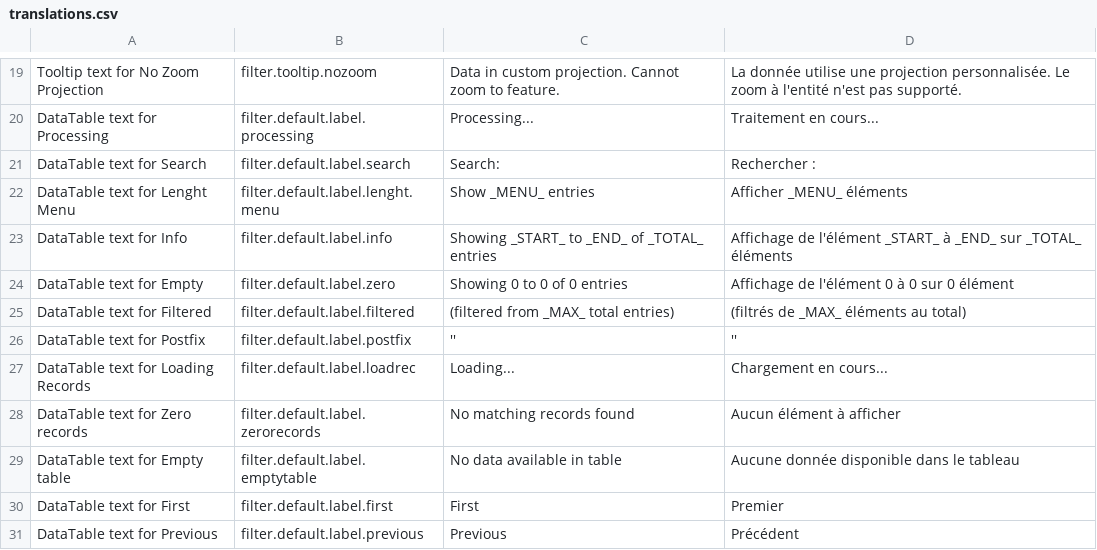
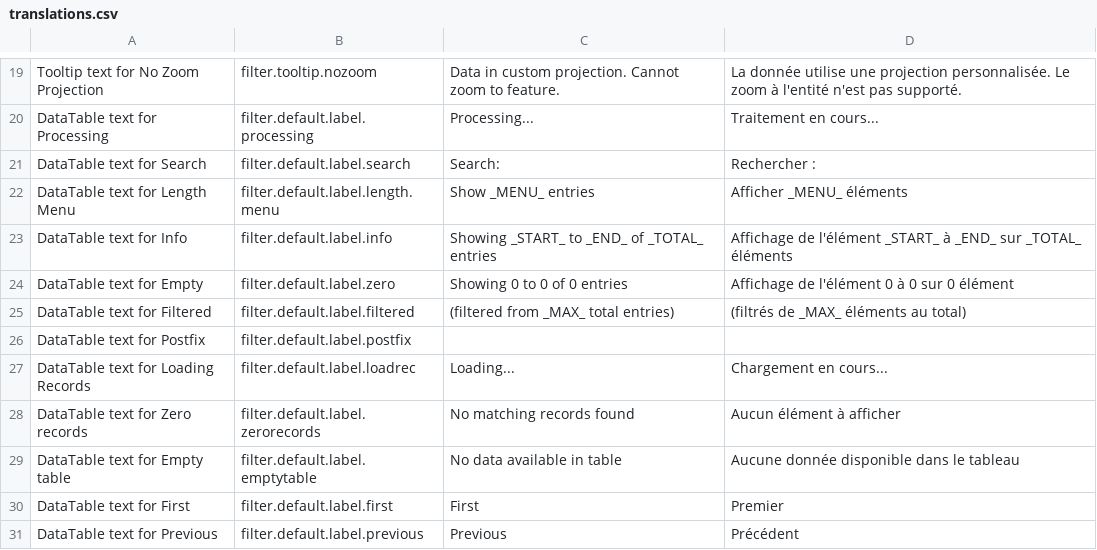
Before and after one commit to fgpv-vpgf/fgpv-vpgf, a CSV file: src/locales/translations.csv, drawn as a sheet; only a part is shown, gaps mark what is left out.

Commit message:
refactor(ui): pr changes
Translation updates, function shuffling

```diff
--- a/src/locales/translations.csv
+++ b/src/locales/translations.csv
@@ -21,3 +21,3 @@ DataTable text for Processing,filter.default.label.processing,Processing...,Trai
 DataTable text for Search,filter.default.label.search,Search: ,"Rechercher : "
-DataTable text for Lenght Menu,filter.default.label.lenght.menu,Show _MENU_ entries,Afficher _MENU_ éléments
+DataTable text for Length Menu,filter.default.label.length.menu,Show _MENU_ entries,Afficher _MENU_ éléments
 DataTable text for Info,filter.default.label.info,Showing _START_ to _END_ of _TOTAL_ entries,Affichage de l'élément _START_ à _END_ sur _TOTAL_ éléments
@@ -25,3 +25,3 @@ DataTable text for Empty,filter.default.label.zero,Showing 0 to 0 of 0 entries,A
 DataTable text for Filtered,filter.default.label.filtered,(filtered from _MAX_ total entries),(filtrés de _MAX_ éléments au total)
-DataTable text for Postfix,filter.default.label.postfix,'',''
+DataTable text for Postfix,filter.default.label.postfix,,
 DataTable text for Loading Records,filter.default.label.loadrec,Loading...,Chargement en cours...
```
Also changed, not shown: 2 other files.
